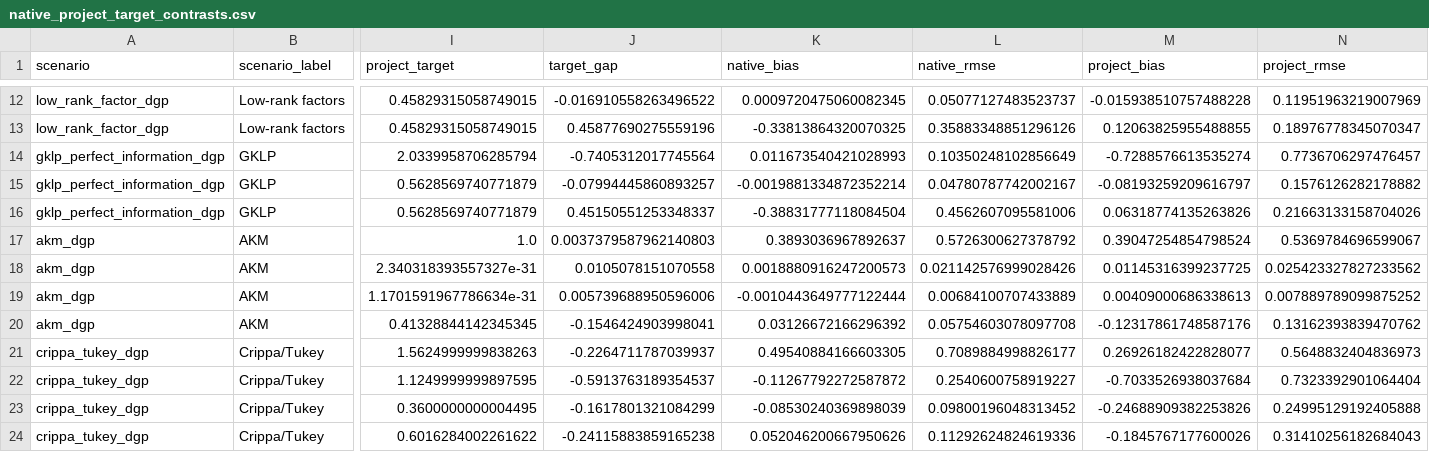
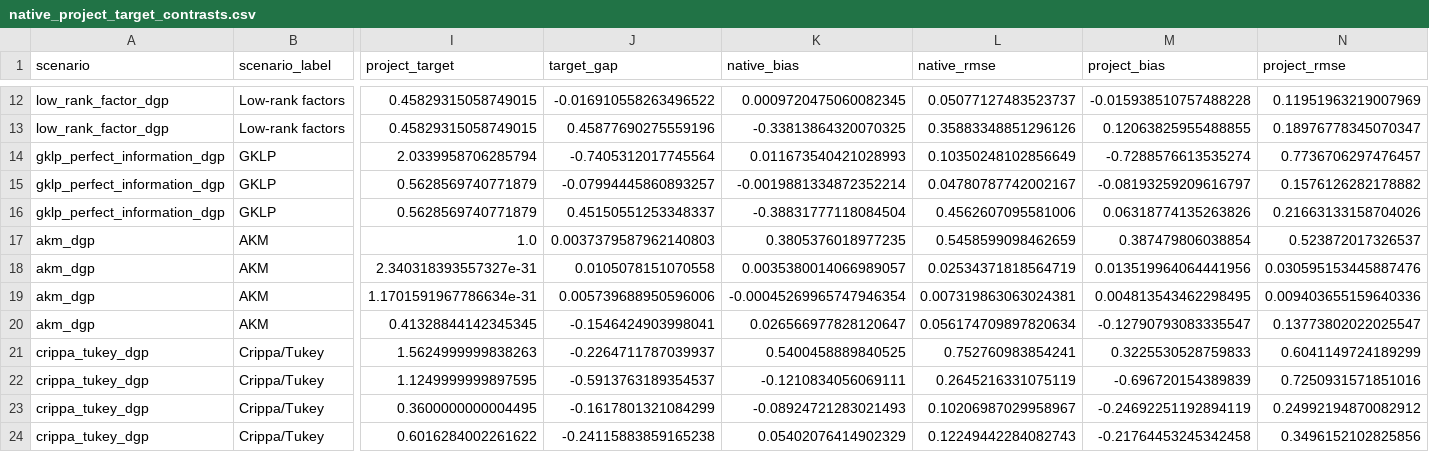
Before and after one commit to michaeljwang6/loo_simulation, a CSV file: work/loo_simulation/reports/dgp_estimator_matrix/tables/native_project_target_contrasts.csv, drawn as a sheet; only a part is shown, gaps mark what is left out; the diff covers the shown part only; the diff names each change by its address in the sheet, - before the commit and + after, or states it on an @@ line.

```diff
--- a/work/loo_simulation/reports/dgp_estimator_matrix/tables/native_project_target_contrasts.csv
+++ b/work/loo_simulation/reports/dgp_estimator_matrix/tables/native_project_target_contrasts.csv
-K17 (native_bias): 0.3893036967892637
+K17 (native_bias): 0.3805376018977235
-L17 (native_rmse): 0.5726300627378792
+L17 (native_rmse): 0.5458599098462659
-M17 (project_bias): 0.39047254854798524
+M17 (project_bias): 0.387479806038854
-N17 (project_rmse): 0.5369784696599067
+N17 (project_rmse): 0.523872017326537
-K18 (native_bias): 0.0018880916247200573
+K18 (native_bias): 0.0035380014066989057
-L18 (native_rmse): 0.021142576999028426
+L18 (native_rmse): 0.02534371818564719
-M18 (project_bias): 0.01145316399237725
+M18 (project_bias): 0.013519964064441956
-N18 (project_rmse): 0.025423327827233562
+N18 (project_rmse): 0.030595153445887476
-K19 (native_bias): -0.0010443649777122444
+K19 (native_bias): -0.00045269965747946354
-L19 (native_rmse): 0.00684100707433889
+L19 (native_rmse): 0.007319863063024381
-M19 (project_bias): 0.00409000686338613
+M19 (project_bias): 0.004813543462298495
-N19 (project_rmse): 0.007889789099875252
+N19 (project_rmse): 0.009403655159640336
-K20 (native_bias): 0.03126672166296392
+K20 (native_bias): 0.026566977828120647
-L20 (native_rmse): 0.05754603078097708
+L20 (native_rmse): 0.056174709897820634
-M20 (project_bias): -0.12317861748587176
+M20 (project_bias): -0.12790793083335547
-N20 (project_rmse): 0.13162393839470762
+N20 (project_rmse): 0.13773802022025547
-K21 (native_bias): 0.49540884166603305
+K21 (native_bias): 0.5400458889840525
-L21 (native_rmse): 0.7089884998826177
+L21 (native_rmse): 0.752760983854241
-M21 (project_bias): 0.26926182422828077
+M21 (project_bias): 0.3225530528759833
-N21 (project_rmse): 0.5648832404836973
+N21 (project_rmse): 0.6041149724189299
-K22 (native_bias): -0.11267792272587872
+K22 (native_bias): -0.1210834056069111
-L22 (native_rmse): 0.2540600758919227
+L22 (native_rmse): 0.2645216331075119
-M22 (project_bias): -0.7033526938037684
+M22 (project_bias): -0.696720154389839
-N22 (project_rmse): 0.7323392901064404
+N22 (project_rmse): 0.7250931571851016
-K23 (native_bias): -0.08530240369898039
+K23 (native_bias): -0.08924721283021493
-L23 (native_rmse): 0.09800196048313452
+L23 (native_rmse): 0.10206987029958967
-M23 (project_bias): -0.24688909382253826
+M23 (project_bias): -0.24692251192894119
-N23 (project_rmse): 0.24995129192405888
+N23 (project_rmse): 0.24992194870082912
-K24 (native_bias): 0.052046200667950626
+K24 (native_bias): 0.05402076414902329
-L24 (native_rmse): 0.11292624824619336
+L24 (native_rmse): 0.12249442284082743
-M24 (project_bias): -0.1845767177600026
+M24 (project_bias): -0.21764453245342458
-N24 (project_rmse): 0.31410256182684043
+N24 (project_rmse): 0.3496152102825856
```
Also changed, not shown: 48 edited cells elsewhere in this file, work/loo_simulation/reports/dgp_estimator_matrix/tables/blm_failure_reasons.csv, work/loo_simulation/reports/dgp_estimator_matrix/tables/common_target_performance.csv, 20 other files.
